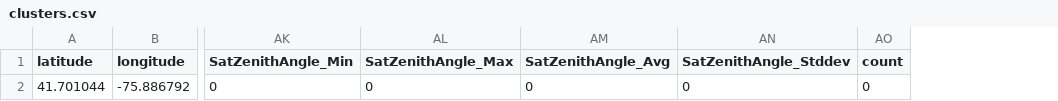
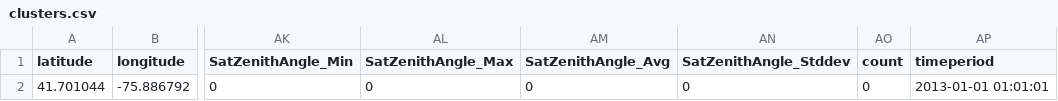
Before and after one commit to SkyTruth/django_tools, a CSV file: appomatic_mapsengine/contrib/clusters.csv, drawn as a sheet; only a part is shown, gaps mark what is left out; the diff names each change by its address in the sheet, - before the commit and + after, or states it on an @@ line.

```diff
--- a/appomatic_mapsengine/contrib/clusters.csv
+++ b/appomatic_mapsengine/contrib/clusters.csv
+column AP (timeperiod), row 2: 2013-01-01 01:01:01
```
Also changed, not shown: 1 other file.
